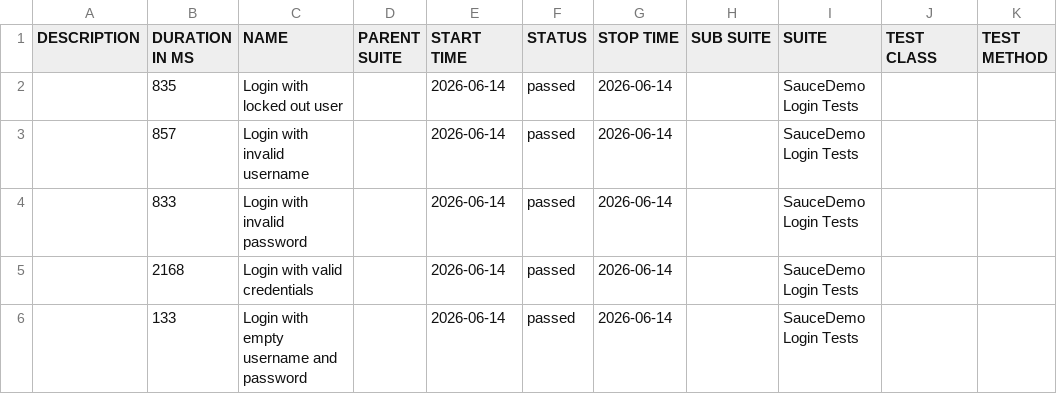
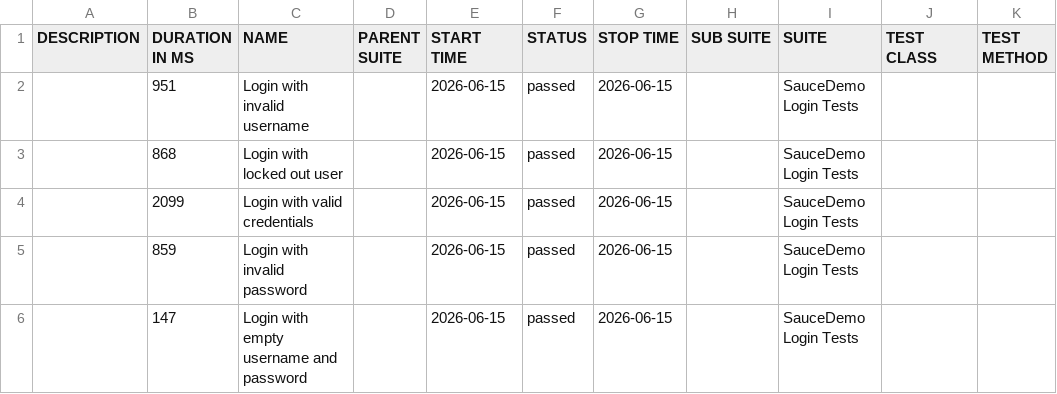
Before and after one commit to ParasOli/saucedemo-ui-automation, a CSV file: data/suites.csv, drawn as a sheet.

```diff
--- a/data/suites.csv
+++ b/data/suites.csv
@@ -1,6 +1,6 @@
 "DESCRIPTION","DURATION IN MS","NAME","PARENT SUITE","START TIME","STATUS","STOP TIME","SUB SUITE","SUITE","TEST CLASS","TEST METHOD"
-"","835","Login with locked out user","","2026-06-14","passed","2026-06-14","","SauceDemo Login Tests","",""
-"","857","Login with invalid username","","2026-06-14","passed","2026-06-14","","SauceDemo Login Tests","",""
-"","833","Login with invalid password","","2026-06-14","passed","2026-06-14","","SauceDemo Login Tests","",""
-"","2168","Login with valid credentials","","2026-06-14","passed","2026-06-14","","SauceDemo Login Tests","",""
-"","133","Login with empty username and password","","2026-06-14","passed","2026-06-14","","SauceDemo Login Tests","",""
+"","951","Login with invalid username","","2026-06-15","passed","2026-06-15","","SauceDemo Login Tests","",""
+"","868","Login with locked out user","","2026-06-15","passed","2026-06-15","","SauceDemo Login Tests","",""
+"","2099","Login with valid credentials","","2026-06-15","passed","2026-06-15","","SauceDemo Login Tests","",""
+"","859","Login with invalid password","","2026-06-15","passed","2026-06-15","","SauceDemo Login Tests","",""
+"","147","Login with empty username and password","","2026-06-15","passed","2026-06-15","","SauceDemo Login Tests","",""
```
Also changed, not shown: 24 other files.
